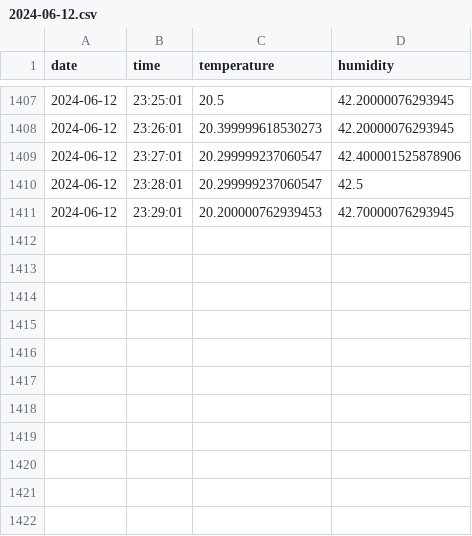
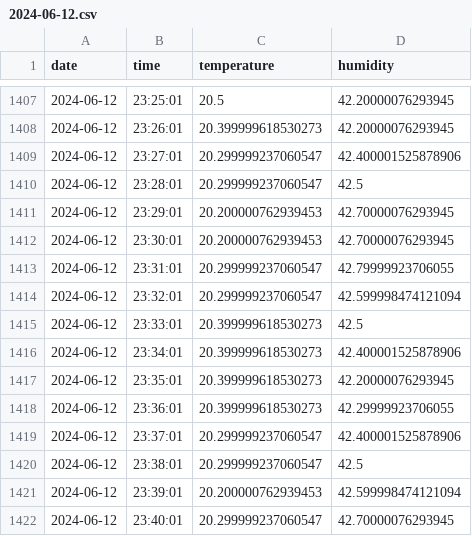
Before and after one commit to drAgnieszka/19tka, a CSV file: data/2024-06-12.csv, drawn as a sheet; only a part is shown, gaps mark what is left out; the diff names each change by its address in the sheet, - before the commit and + after, or states it on an @@ line.

Commit message:
update measurments

```diff
--- a/data/2024-06-12.csv
+++ b/data/2024-06-12.csv
+row 1412: 2024-06-12 | 23:30:01 | 20.200000762939453 | 42.70000076293945
+row 1413: 2024-06-12 | 23:31:01 | 20.299999237060547 | 42.79999923706055
+row 1414: 2024-06-12 | 23:32:01 | 20.299999237060547 | 42.599998474121094
+row 1415: 2024-06-12 | 23:33:01 | 20.399999618530273 | 42.5
+row 1416: 2024-06-12 | 23:34:01 | 20.399999618530273 | 42.400001525878906
+row 1417: 2024-06-12 | 23:35:01 | 20.399999618530273 | 42.20000076293945
+row 1418: 2024-06-12 | 23:36:01 | 20.399999618530273 | 42.29999923706055
+row 1419: 2024-06-12 | 23:37:01 | 20.299999237060547 | 42.400001525878906
+row 1420: 2024-06-12 | 23:38:01 | 20.299999237060547 | 42.5
+row 1421: 2024-06-12 | 23:39:01 | 20.200000762939453 | 42.599998474121094
+row 1422: 2024-06-12 | 23:40:01 | 20.299999237060547 | 42.70000076293945
```
